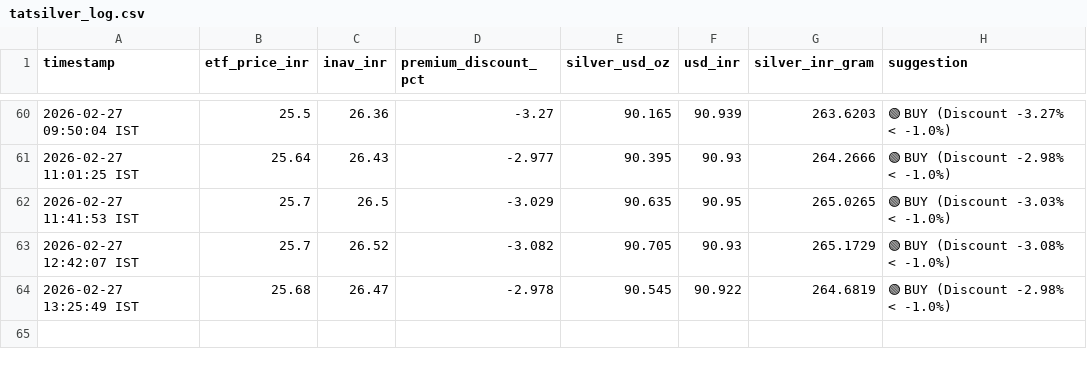
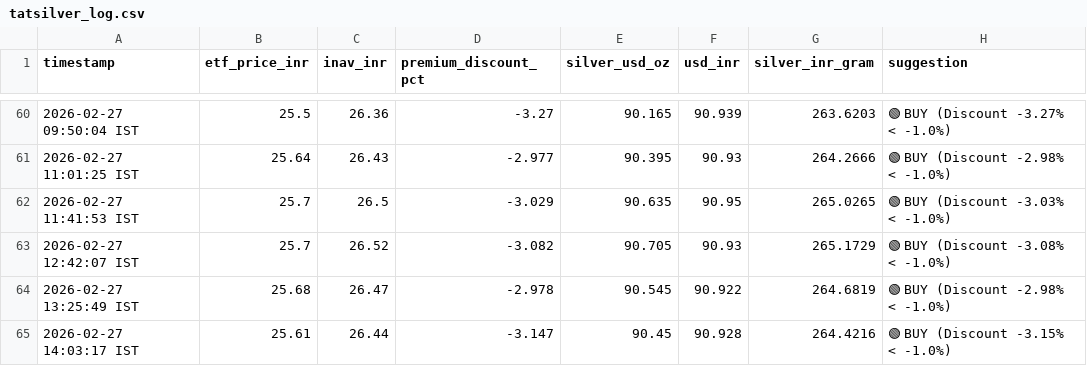
Before and after one commit to tester2021test/silver-tracker, a CSV file: tatsilver_log.csv, drawn as a sheet; only a part is shown, gaps mark what is left out; the diff names each change by its address in the sheet, - before the commit and + after, or states it on an @@ line.

```diff
--- a/tatsilver_log.csv
+++ b/tatsilver_log.csv
+row 65: 2026-02-27 14:03:17 IST | 25.61 | 26.44 | -3.147 | 90.45 | 90.928 | 264.4216 | 🟢 BUY (Discount -3.15% < -1.0%)
```
